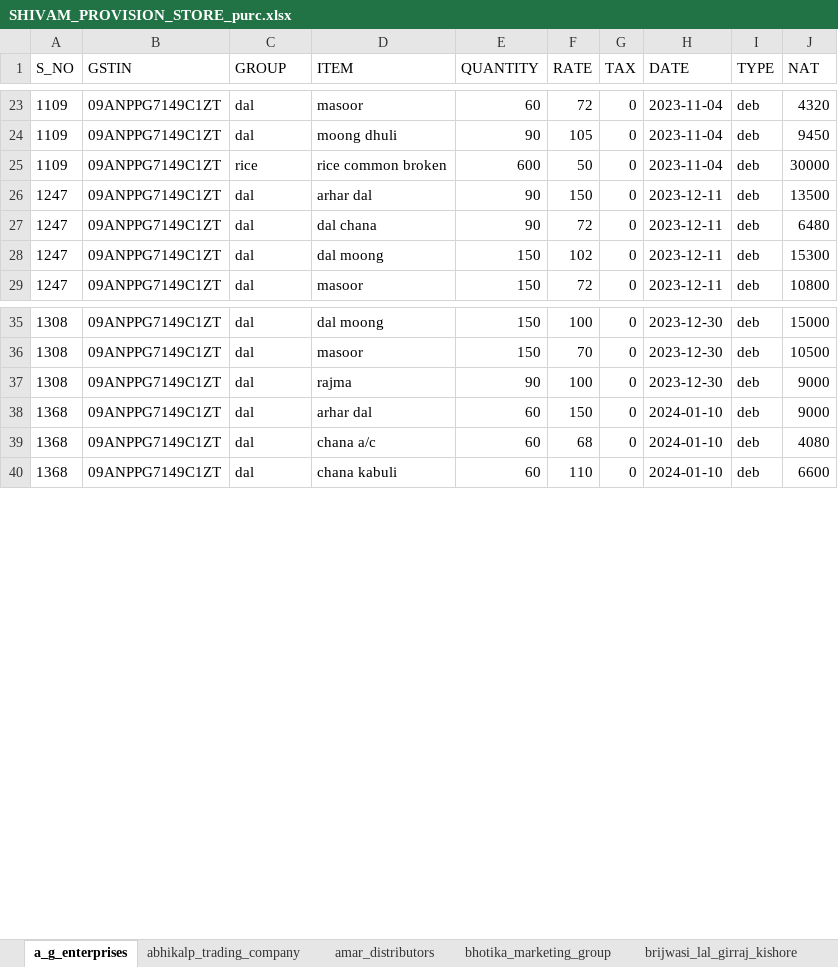
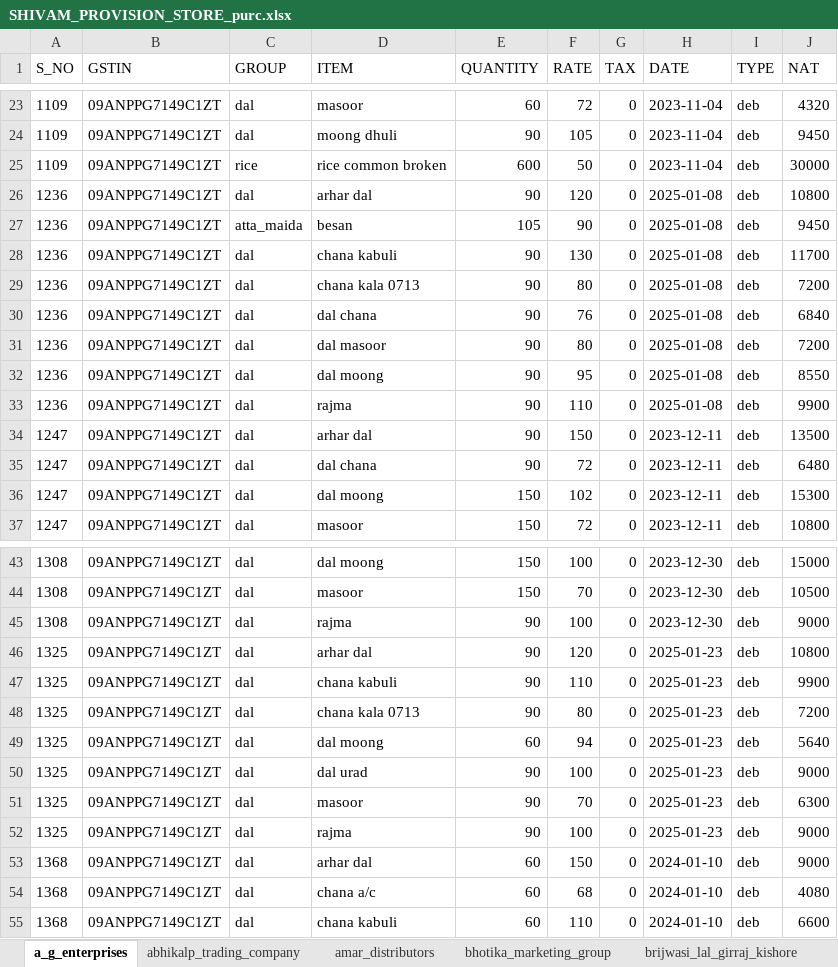
Before and after one commit to Utkarshagrawal1906/Acc, an Excel workbook: SHIVAM_PROVISION_STORE_purc.xlsx, sheet a_g_enterprises, drawn as a sheet; only a part is shown, gaps mark what is left out; values as stored, in another font and other column widths than the file's, no borders; the diff names each change by its address in the sheet, - before the commit and + after, or states it on an @@ line.

```diff
--- a/SHIVAM_PROVISION_STORE_purc.xlsx (sheet a_g_enterprises)
+++ b/SHIVAM_PROVISION_STORE_purc.xlsx (sheet a_g_enterprises)
+row 26: 1236 | 09ANPPG7149C1ZT | dal | arhar dal | 90 | 120 | 0 | 2025-01-08 | deb | 10800
+row 27: 1236 | 09ANPPG7149C1ZT | atta_maida | besan | 105 | 90 | 0 | 2025-01-08 | deb | 9450
+row 28: 1236 | 09ANPPG7149C1ZT | dal | chana kabuli | 90 | 130 | 0 | 2025-01-08 | deb | 11700
+row 29: 1236 | 09ANPPG7149C1ZT | dal | chana kala 0713 | 90 | 80 | 0 | 2025-01-08 | deb | 7200
+row 30: 1236 | 09ANPPG7149C1ZT | dal | dal chana | 90 | 76 | 0 | 2025-01-08 | deb | 6840
+row 31: 1236 | 09ANPPG7149C1ZT | dal | dal masoor | 90 | 80 | 0 | 2025-01-08 | deb | 7200
+row 32: 1236 | 09ANPPG7149C1ZT | dal | dal moong | 90 | 95 | 0 | 2025-01-08 | deb | 8550
+row 33: 1236 | 09ANPPG7149C1ZT | dal | rajma | 90 | 110 | 0 | 2025-01-08 | deb | 9900
+row 46: 1325 | 09ANPPG7149C1ZT | dal | arhar dal | 90 | 120 | 0 | 2025-01-23 | deb | 10800
+row 47: 1325 | 09ANPPG7149C1ZT | dal | chana kabuli | 90 | 110 | 0 | 2025-01-23 | deb | 9900
+row 48: 1325 | 09ANPPG7149C1ZT | dal | chana kala 0713 | 90 | 80 | 0 | 2025-01-23 | deb | 7200
+row 49: 1325 | 09ANPPG7149C1ZT | dal | dal moong | 60 | 94 | 0 | 2025-01-23 | deb | 5640
+row 50: 1325 | 09ANPPG7149C1ZT | dal | dal urad | 90 | 100 | 0 | 2025-01-23 | deb | 9000
+row 51: 1325 | 09ANPPG7149C1ZT | dal | masoor | 90 | 70 | 0 | 2025-01-23 | deb | 6300
+row 52: 1325 | 09ANPPG7149C1ZT | dal | rajma | 90 | 100 | 0 | 2025-01-23 | deb | 9000
```
Also changed, not shown: sheet parul_traders, sheet n_b_traders, sheet j_p_traders.
